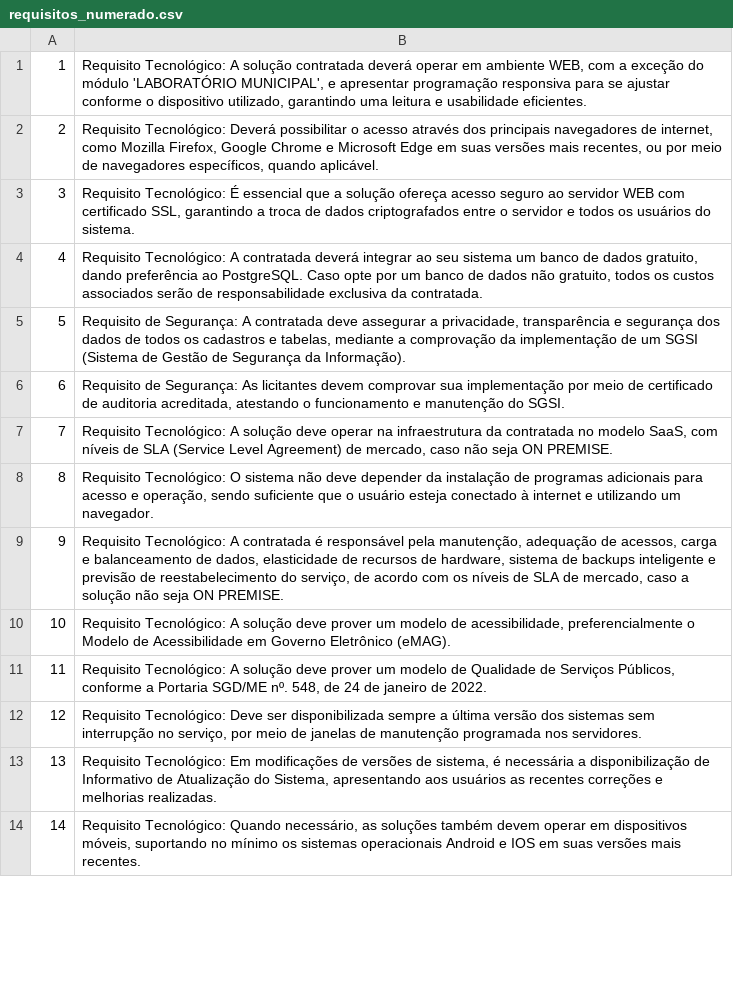
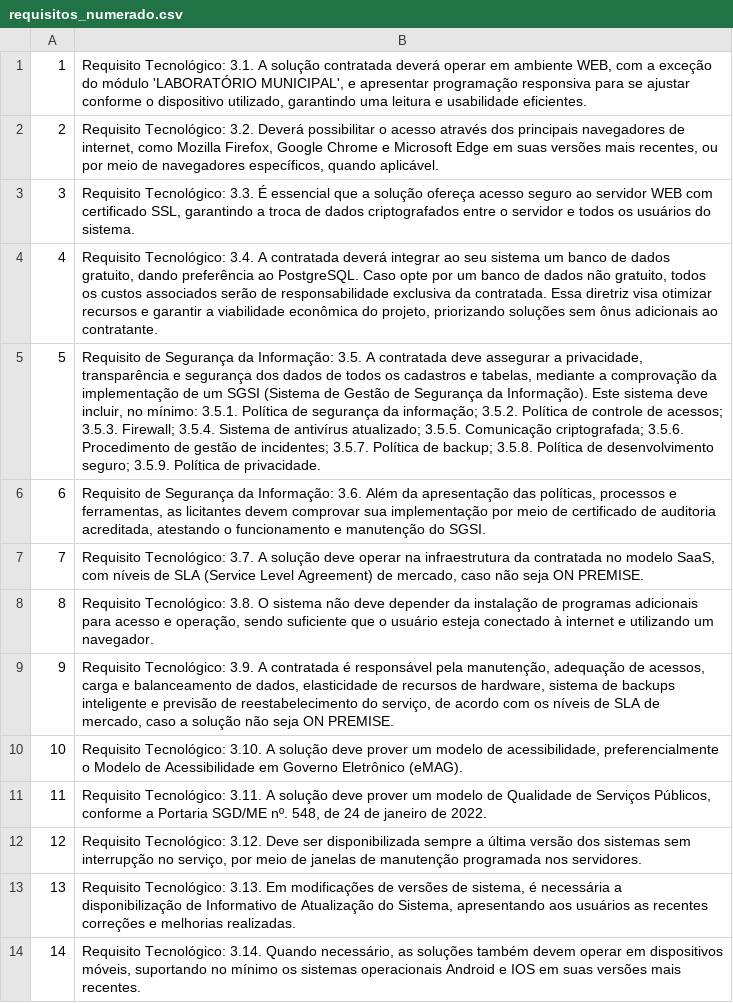
Before and after one commit to ericvalle146/Analista_de_licitacoes, a CSV file: requisitos_numerado.csv, drawn as a sheet; only a part is shown; the diff covers the shown part only; the diff names each change by its address in the sheet, - before the commit and + after, or states it on an @@ line.

```diff
--- a/requisitos_numerado.csv
+++ b/requisitos_numerado.csv
-B1: Requisito Tecnológico: A solução…
+B1: Requisito Tecnológico: 3.1. A solução…
-B2: Requisito Tecnológico: Deverá possibilitar…
+B2: Requisito Tecnológico: 3.2. Deverá possibilitar…
-B3: Requisito Tecnológico: É essencial…
+B3: Requisito Tecnológico: 3.3. É essencial…
-B4: Requisito Tecnológico: A contratada deverá integrar ao seu sistema um banco de dados gratuito, dando preferência ao PostgreSQL. Caso opte por um banco de dados não gratuito, todos os custos associados serão de responsabilidade exclusiva da contratada.
+B4: Requisito Tecnológico: 3.4. A contratada deverá integrar ao seu sistema um banco de dados gratuito, dando preferência ao PostgreSQL. Caso opte por um banco de dados não gratuito, todos os custos associados serão de responsabilidade exclusiva da contratada. Essa diretriz visa otimizar recursos e garantir a viabilidade econômica do projeto, priorizando soluções sem ônus adicionais ao contratante.
-B5: Requisito de Segurança: A contratada deve assegurar a privacidade, transparência e segurança dos dados de todos os cadastros e tabelas, mediante a comprovação da implementação de um SGSI (Sistema de Gestão de Segurança da Informação).
+B5: Requisito de Segurança da Informação: 3.5. A contratada deve assegurar a privacidade, transparência e segurança dos dados de todos os cadastros e tabelas, mediante a comprovação da implementação de um SGSI (Sistema de Gestão de Segurança da Informação). Este sistema deve incluir, no mínimo: 3.5.1. Política de segurança da informação; 3.5.2. Política de controle de acessos; 3.5.3. Firewall; 3.5.4. Sistema de antivírus atualizado; 3.5.5. Comunicação criptografada; 3.5.6. Procedimento de gestão de incidentes; 3.5.7. Política de backup; 3.5.8. Política de desenvolvimento seguro; 3.5.9. Política de privacidade.
-B6: Requisito de Segurança: As licitantes devem…
+B6: Requisito de Segurança da Informação: 3.6. Além da apresentação das políticas, processos e ferramentas, as licitantes devem…
-B7: Requisito Tecnológico: A solução…
+B7: Requisito Tecnológico: 3.7. A solução…
-B8: Requisito Tecnológico: O sistema…
+B8: Requisito Tecnológico: 3.8. O sistema…
-B9: Requisito Tecnológico: A contratada…
+B9: Requisito Tecnológico: 3.9. A contratada…
-B10: Requisito Tecnológico: A solução…
+B10: Requisito Tecnológico: 3.10. A solução…
-B11: Requisito Tecnológico: A solução…
+B11: Requisito Tecnológico: 3.11. A solução…
-B12: Requisito Tecnológico: Deve ser…
+B12: Requisito Tecnológico: 3.12. Deve ser…
-B13: Requisito Tecnológico: Em modificações…
+B13: Requisito Tecnológico: 3.13. Em modificações…
-B14: Requisito Tecnológico: Quando necessário,…
+B14: Requisito Tecnológico: 3.14. Quando necessário,…
```
Also changed, not shown: 1 added row, 5 removed rows, 76 edited cells and row numbers in column A elsewhere in this file, requisitos.csv, 6 other files.
